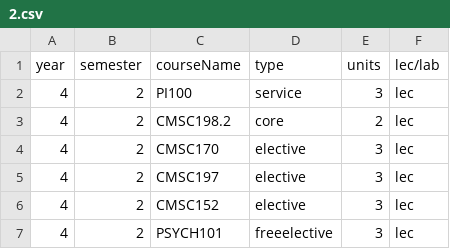
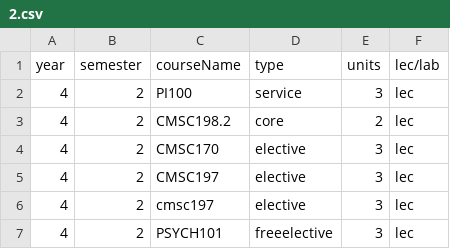
Before and after one commit to allynjdc/PAGOD_final, a CSV file: public/preferences/2.csv, drawn as a sheet.

```diff
--- a/public/preferences/2.csv
+++ b/public/preferences/2.csv
@@ -5,3 +5,3 @@ year,semester,courseName,type,units,lec/lab
 4,2,CMSC197,elective,3,lec
-4,2,CMSC152,elective,3,lec
+4,2,cmsc197,elective,3,lec
 4,2,PSYCH101,freeelective,3,lec
```
Also changed, not shown: public/constraints/2.csv, public/schedule/2.csv, 5 other files.
